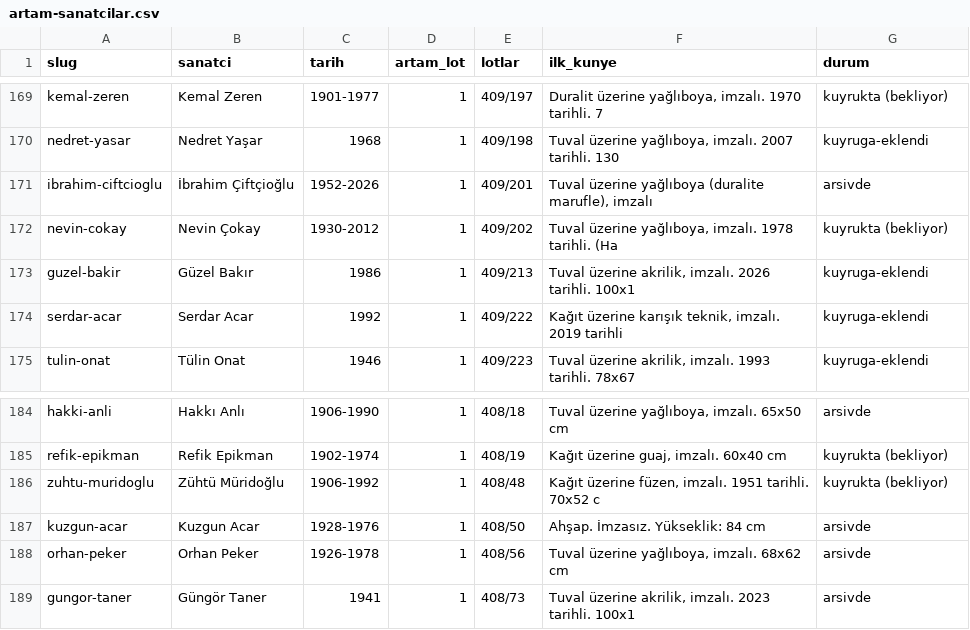
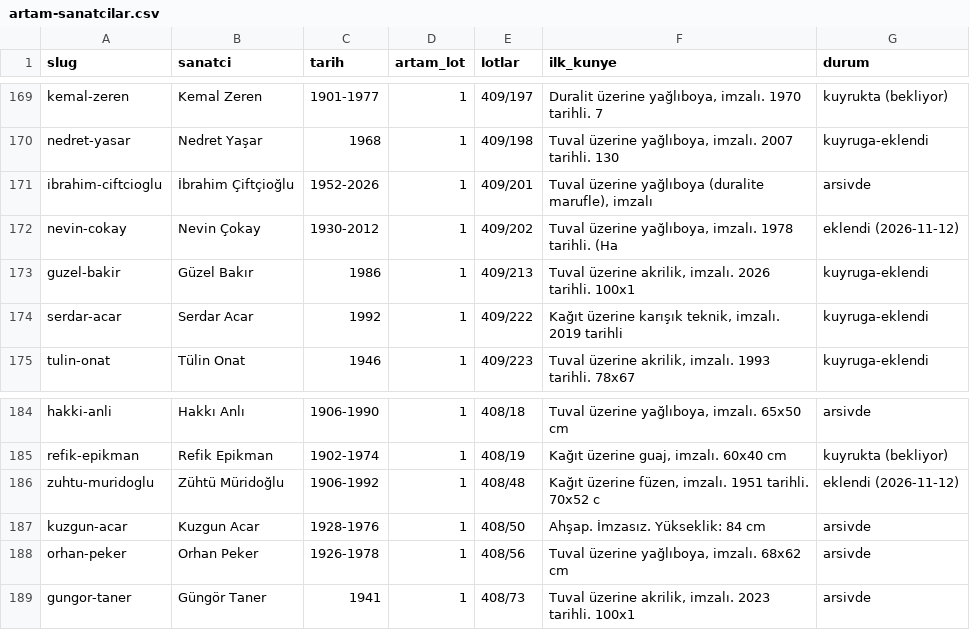
Before and after one commit to occiftci-ux/artvela-site, a CSV file: arastirma/artam-sanatcilar.csv, drawn as a sheet; only a part is shown, gaps mark what is left out.

```diff
--- a/arastirma/artam-sanatcilar.csv
+++ b/arastirma/artam-sanatcilar.csv
@@ -171,3 +171,3 @@ nedret-yasar,Nedret Yaşar,1968,1,409/198,"Tuval üzerine yağlıboya, imzalı.
 ibrahim-ciftcioglu,İbrahim Çiftçioğlu,1952-2026,1,409/201,"Tuval üzerine yağlıboya (duralite marufle), imzalı",arsivde
-nevin-cokay,Nevin Çokay,1930-2012,1,409/202,"Tuval üzerine yağlıboya, imzalı. 1978 tarihli. (Ha",kuyrukta (bekliyor)
+nevin-cokay,Nevin Çokay,1930-2012,1,409/202,"Tuval üzerine yağlıboya, imzalı. 1978 tarihli. (Ha",eklendi (2026-11-12)
 guzel-bakir,Güzel Bakır,1986,1,409/213,"Tuval üzerine akrilik, imzalı. 2026 tarihli. 100x1",kuyruga-eklendi
@@ -185,3 +185,3 @@ hakki-anli,Hakkı Anlı,1906-1990,1,408/18,"Tuval üzerine yağlıboya, imzalı.
 refik-epikman,Refik Epikman,1902-1974,1,408/19,"Kağıt üzerine guaj, imzalı. 60x40 cm",kuyrukta (bekliyor)
-zuhtu-muridoglu,Zühtü Müridoğlu,1906-1992,1,408/48,"Kağıt üzerine füzen, imzalı. 1951 tarihli. 70x52 c",kuyrukta (bekliyor)
+zuhtu-muridoglu,Zühtü Müridoğlu,1906-1992,1,408/48,"Kağıt üzerine füzen, imzalı. 1951 tarihli. 70x52 c",eklendi (2026-11-12)
 kuzgun-acar,Kuzgun Acar,1928-1976,1,408/50,Ahşap. İmzasız. Yükseklik: 84 cm,arsivde
```
Also changed, not shown: arastirma/kuyruk.csv, arastirma/sanatcilar.csv, 5 other files.
